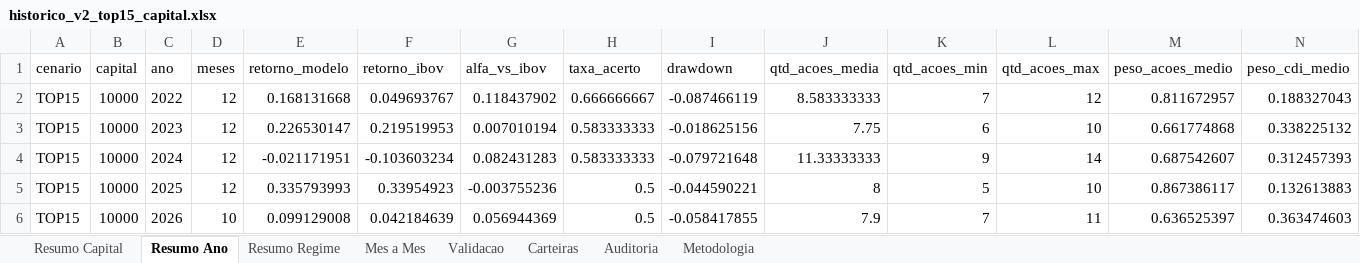
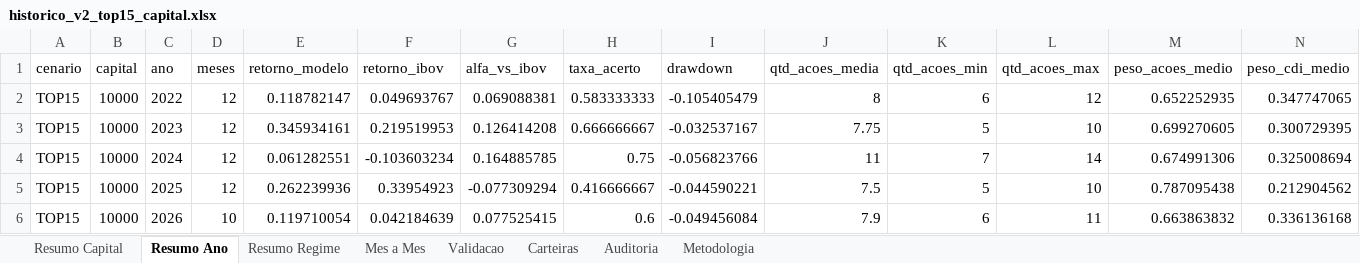
Before and after one commit to indicepb-sketch/carteira-mensal, an Excel workbook: carteira_mensal/output/excel/historico_v2_top15_capital.xlsx, sheet Resumo Ano, drawn as a sheet; values as stored, in another font and other column widths than the file's, no borders; the diff names each change by its address in the sheet, - before the commit and + after, or states it on an @@ line.

```diff
--- a/carteira_mensal/output/excel/historico_v2_top15_capital.xlsx (sheet Resumo Ano)
+++ b/carteira_mensal/output/excel/historico_v2_top15_capital.xlsx (sheet Resumo Ano)
-E2 (retorno_modelo): 0.168131668
+E2 (retorno_modelo): 0.118782147
-G2 (alfa_vs_ibov): 0.118437902
+G2 (alfa_vs_ibov): 0.069088381
-H2 (taxa_acerto): 0.666666667
+H2 (taxa_acerto): 0.583333333
-I2 (drawdown): -0.087466119
+I2 (drawdown): -0.105405479
-J2 (qtd_acoes_media): 8.583333333
+J2 (qtd_acoes_media): 8
-K2 (qtd_acoes_min): 7
+K2 (qtd_acoes_min): 6
-M2 (peso_acoes_medio): 0.811672957
+M2 (peso_acoes_medio): 0.652252935
-N2 (peso_cdi_medio): 0.188327043
+N2 (peso_cdi_medio): 0.347747065
-E3 (retorno_modelo): 0.226530147
+E3 (retorno_modelo): 0.345934161
-G3 (alfa_vs_ibov): 0.007010194
+G3 (alfa_vs_ibov): 0.126414208
-H3 (taxa_acerto): 0.583333333
+H3 (taxa_acerto): 0.666666667
-I3 (drawdown): -0.018625156
+I3 (drawdown): -0.032537167
-K3 (qtd_acoes_min): 6
+K3 (qtd_acoes_min): 5
-M3 (peso_acoes_medio): 0.661774868
+M3 (peso_acoes_medio): 0.699270605
-N3 (peso_cdi_medio): 0.338225132
+N3 (peso_cdi_medio): 0.300729395
-E4 (retorno_modelo): -0.021171951
+E4 (retorno_modelo): 0.061282551
-G4 (alfa_vs_ibov): 0.082431283
+G4 (alfa_vs_ibov): 0.164885785
-H4 (taxa_acerto): 0.583333333
+H4 (taxa_acerto): 0.75
-I4 (drawdown): -0.079721648
+I4 (drawdown): -0.056823766
-J4 (qtd_acoes_media): 11.33333333
+J4 (qtd_acoes_media): 11
-K4 (qtd_acoes_min): 9
+K4 (qtd_acoes_min): 7
-M4 (peso_acoes_medio): 0.687542607
+M4 (peso_acoes_medio): 0.674991306
-N4 (peso_cdi_medio): 0.312457393
+N4 (peso_cdi_medio): 0.325008694
-E5 (retorno_modelo): 0.335793993
+E5 (retorno_modelo): 0.262239936
-G5 (alfa_vs_ibov): -0.003755236
+G5 (alfa_vs_ibov): -0.077309294
-H5 (taxa_acerto): 0.5
+H5 (taxa_acerto): 0.416666667
-J5 (qtd_acoes_media): 8
+J5 (qtd_acoes_media): 7.5
-M5 (peso_acoes_medio): 0.867386117
+M5 (peso_acoes_medio): 0.787095438
-N5 (peso_cdi_medio): 0.132613883
+N5 (peso_cdi_medio): 0.212904562
-E6 (retorno_modelo): 0.099129008
+E6 (retorno_modelo): 0.119710054
-G6 (alfa_vs_ibov): 0.056944369
+G6 (alfa_vs_ibov): 0.077525415
-H6 (taxa_acerto): 0.5
+H6 (taxa_acerto): 0.6
-I6 (drawdown): -0.058417855
+I6 (drawdown): -0.049456084
-K6 (qtd_acoes_min): 7
+K6 (qtd_acoes_min): 6
-M6 (peso_acoes_medio): 0.636525397
+M6 (peso_acoes_medio): 0.663863832
-N6 (peso_cdi_medio): 0.363474603
+N6 (peso_cdi_medio): 0.336136168
```
Also changed, not shown: sheet Carteiras, sheet Mes a Mes, sheet Validacao, sheet Auditoria, sheet Resumo Regime, sheet Resumo Capital, 1 more sheet, 23 other files.
